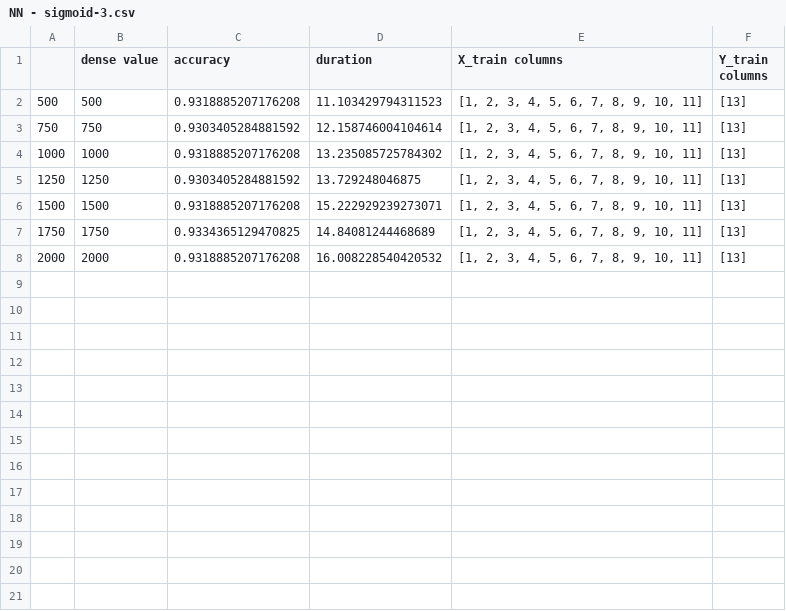
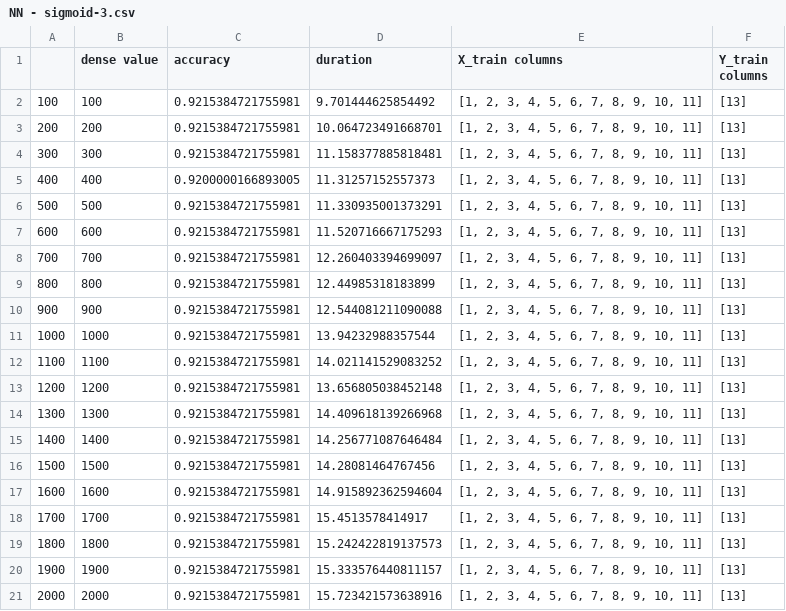
Before and after one commit to e0533412/MachineLearningModels, a CSV file: NEURAL NETWORK/NN - sigmoid-3.csv, drawn as a sheet.

```diff
--- a/NEURAL NETWORK/NN - sigmoid-3.csv
+++ b/NEURAL NETWORK/NN - sigmoid-3.csv
@@ -1,8 +1,21 @@
 ,dense value,accuracy,duration,X_train columns,Y_train columns
-500,500,0.9318885207176208,11.103429794311523,"[1, 2, 3, 4, 5, 6, 7, 8, 9, 10, 11]",[13]
-750,750,0.9303405284881592,12.158746004104614,"[1, 2, 3, 4, 5, 6, 7, 8, 9, 10, 11]",[13]
-1000,1000,0.9318885207176208,13.235085725784302,"[1, 2, 3, 4, 5, 6, 7, 8, 9, 10, 11]",[13]
-1250,1250,0.9303405284881592,13.729248046875,"[1, 2, 3, 4, 5, 6, 7, 8, 9, 10, 11]",[13]
-1500,1500,0.9318885207176208,15.222929239273071,"[1, 2, 3, 4, 5, 6, 7, 8, 9, 10, 11]",[13]
-1750,1750,0.9334365129470825,14.84081244468689,"[1, 2, 3, 4, 5, 6, 7, 8, 9, 10, 11]",[13]
-2000,2000,0.9318885207176208,16.008228540420532,"[1, 2, 3, 4, 5, 6, 7, 8, 9, 10, 11]",[13]
+100,100,0.9215384721755981,9.701444625854492,"[1, 2, 3, 4, 5, 6, 7, 8, 9, 10, 11]",[13]
+200,200,0.9215384721755981,10.064723491668701,"[1, 2, 3, 4, 5, 6, 7, 8, 9, 10, 11]",[13]
+300,300,0.9215384721755981,11.158377885818481,"[1, 2, 3, 4, 5, 6, 7, 8, 9, 10, 11]",[13]
+400,400,0.9200000166893005,11.31257152557373,"[1, 2, 3, 4, 5, 6, 7, 8, 9, 10, 11]",[13]
+500,500,0.9215384721755981,11.330935001373291,"[1, 2, 3, 4, 5, 6, 7, 8, 9, 10, 11]",[13]
+600,600,0.9215384721755981,11.520716667175293,"[1, 2, 3, 4, 5, 6, 7, 8, 9, 10, 11]",[13]
+700,700,0.9215384721755981,12.260403394699097,"[1, 2, 3, 4, 5, 6, 7, 8, 9, 10, 11]",[13]
+800,800,0.9215384721755981,12.44985318183899,"[1, 2, 3, 4, 5, 6, 7, 8, 9, 10, 11]",[13]
+900,900,0.9215384721755981,12.544081211090088,"[1, 2, 3, 4, 5, 6, 7, 8, 9, 10, 11]",[13]
+1000,1000,0.9215384721755981,13.94232988357544,"[1, 2, 3, 4, 5, 6, 7, 8, 9, 10, 11]",[13]
+1100,1100,0.9215384721755981,14.021141529083252,"[1, 2, 3, 4, 5, 6, 7, 8, 9, 10, 11]",[13]
+1200,1200,0.9215384721755981,13.656805038452148,"[1, 2, 3, 4, 5, 6, 7, 8, 9, 10, 11]",[13]
+1300,1300,0.9215384721755981,14.409618139266968,"[1, 2, 3, 4, 5, 6, 7, 8, 9, 10, 11]",[13]
+1400,1400,0.9215384721755981,14.256771087646484,"[1, 2, 3, 4, 5, 6, 7, 8, 9, 10, 11]",[13]
+1500,1500,0.9215384721755981,14.28081464767456,"[1, 2, 3, 4, 5, 6, 7, 8, 9, 10, 11]",[13]
+1600,1600,0.9215384721755981,14.915892362594604,"[1, 2, 3, 4, 5, 6, 7, 8, 9, 10, 11]",[13]
+1700,1700,0.9215384721755981,15.4513578414917,"[1, 2, 3, 4, 5, 6, 7, 8, 9, 10, 11]",[13]
+1800,1800,0.9215384721755981,15.242422819137573,"[1, 2, 3, 4, 5, 6, 7, 8, 9, 10, 11]",[13]
+1900,1900,0.9215384721755981,15.333576440811157,"[1, 2, 3, 4, 5, 6, 7, 8, 9, 10, 11]",[13]
+2000,2000,0.9215384721755981,15.723421573638916,"[1, 2, 3, 4, 5, 6, 7, 8, 9, 10, 11]",[13]
```
Also changed, not shown: LOGREG/LogReg - PCA-2.2.csv, LOGREG/LogReg - PCA-2.csv, 17 other files.
